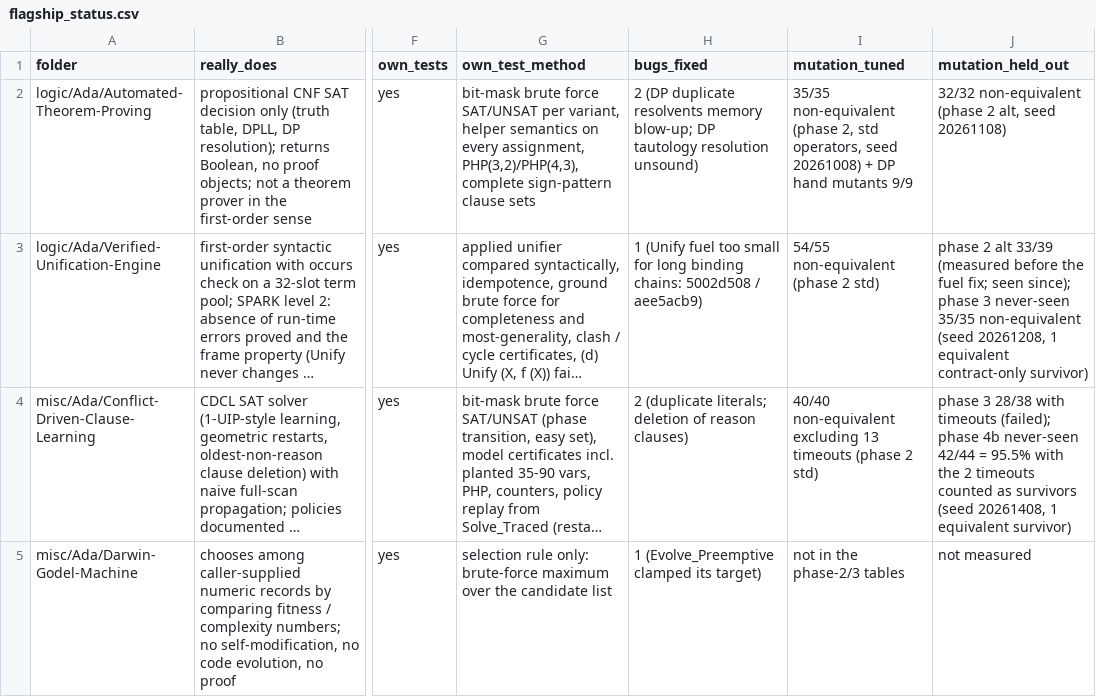
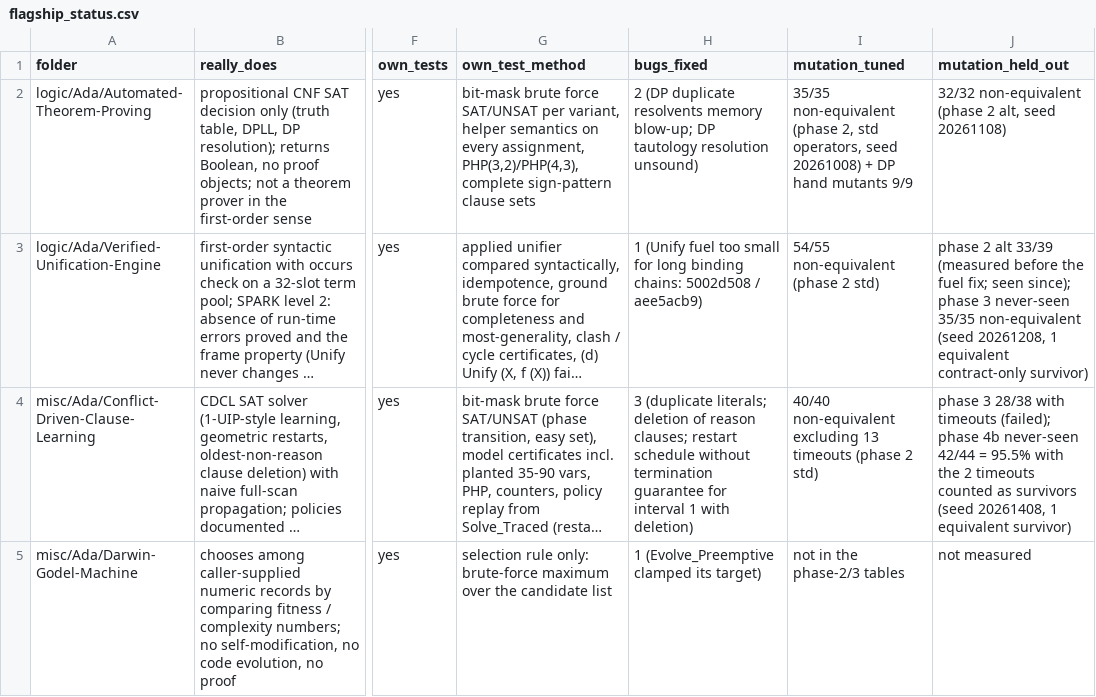
Before and after one commit to RobertBoettcherSF/Ada-Algorithms, a CSV file: tools/vv/flagship_status.csv, drawn as a sheet; only a part is shown, gaps mark what is left out; long unchanged cells end in …; the diff covers the shown part only; the diff names each change by its address in the sheet, - before the commit and + after, or states it on an @@ line.

```diff
--- a/tools/vv/flagship_status.csv
+++ b/tools/vv/flagship_status.csv
-H4 (bugs_fixed): 2 (duplicate literals; deletion of reason clauses)
+H4 (bugs_fixed): 3 (duplicate literals; deletion of reason clauses; restart schedule without termination guarantee for interval 1 with deletion)
```
Also changed, not shown: 6 edited cells elsewhere in this file, 3 other files.
